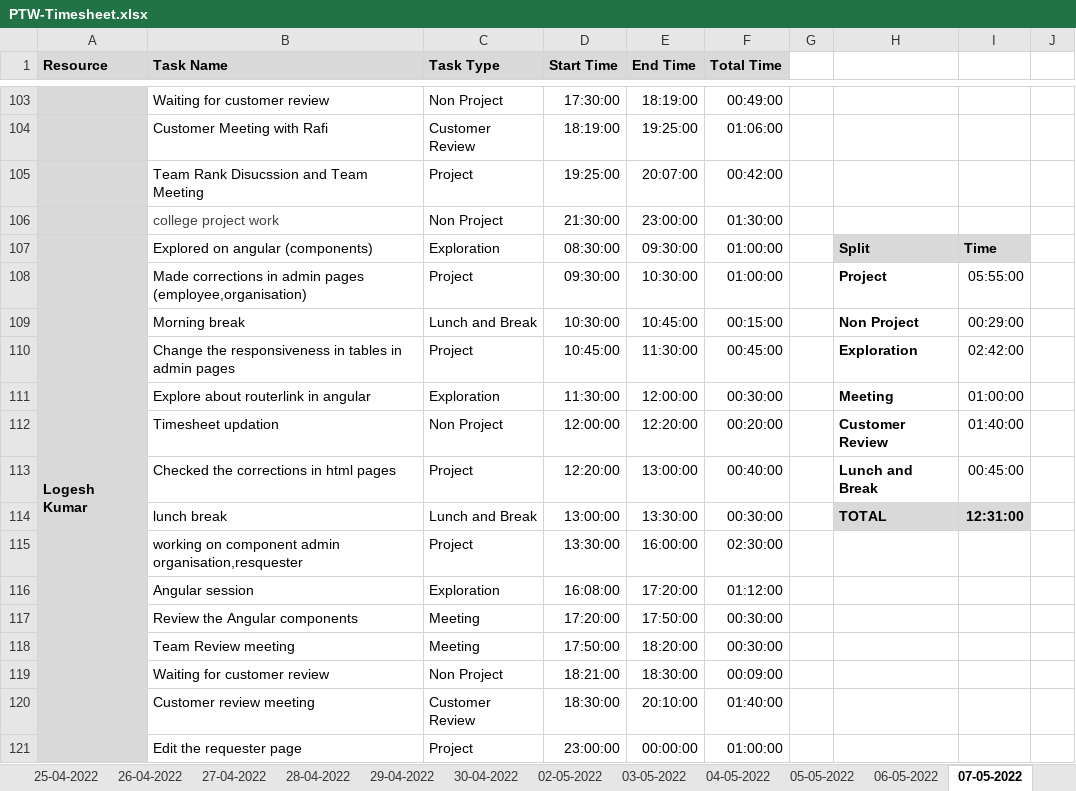
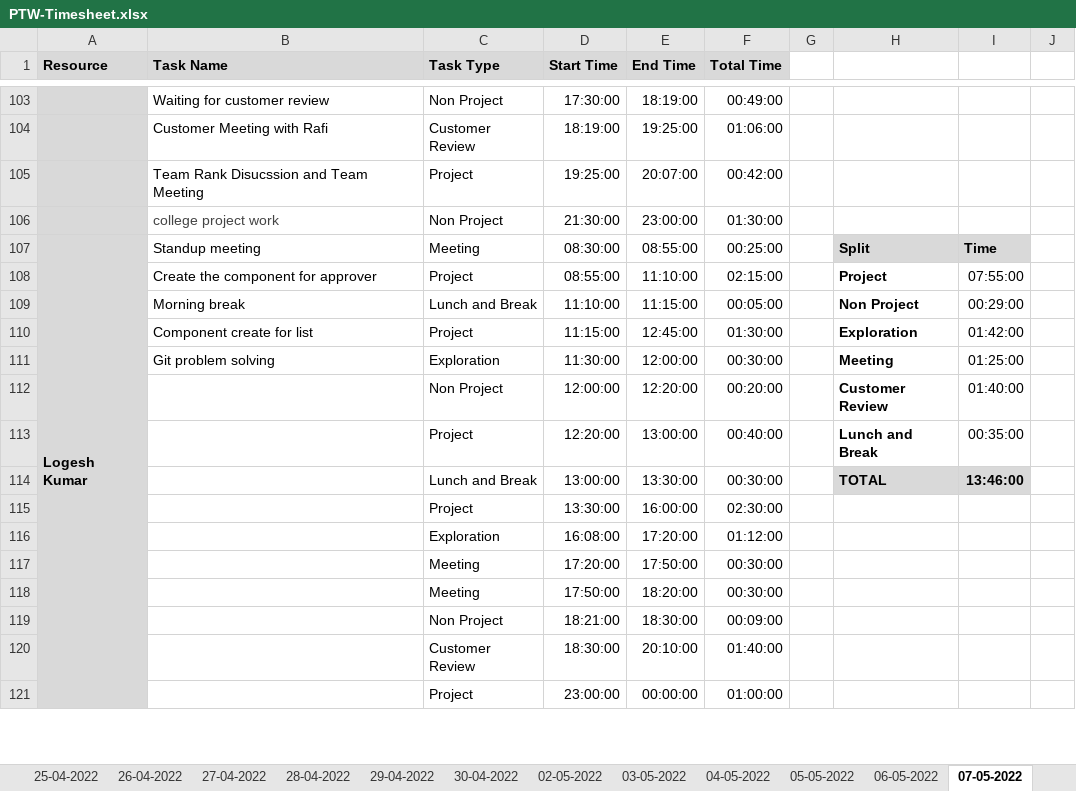
Before and after one commit to Tenacious-Org/Project-A5, an Excel workbook: Process/Timesheet/PTW-Timesheet.xlsx, sheet 07-05-2022, drawn as a sheet; only a part is shown, gaps mark what is left out; values as stored, in another font and other column widths than the file's, no borders; conditional formats not drawn; the diff covers the shown part only; the diff names each change by its address in the sheet, - before the commit and + after, or states it on an @@ line.

Commit message:
Update PTW-Timesheet.xlsx

```diff
--- a/Process/Timesheet/PTW-Timesheet.xlsx (sheet 07-05-2022)
+++ b/Process/Timesheet/PTW-Timesheet.xlsx (sheet 07-05-2022)
-B107 (Task Name): Explored on angular (components)
+B107 (Task Name): Standup meeting
-C107 (Task Type): Exploration
+C107 (Task Type): Meeting
-E107 (End Time): 09:30:00
+E107 (End Time): 08:55:00
-F107 (Total Time): 01:00:00
+F107 (Total Time): 00:25:00
-B108 (Task Name): Made corrections in admin pages (employee,organisation)
+B108 (Task Name): Create the component for approver
-D108 (Start Time): 09:30:00
+D108 (Start Time): 08:55:00
-E108 (End Time): 10:30:00
+E108 (End Time): 11:10:00
-F108 (Total Time): 01:00:00
+F108 (Total Time): 02:15:00
-I108: 05:55:00
+I108: 07:55:00
-D109 (Start Time): 10:30:00
+D109 (Start Time): 11:10:00
-E109 (End Time): 10:45:00
+E109 (End Time): 11:15:00
-F109 (Total Time): 00:15:00
+F109 (Total Time): 00:05:00
-B110 (Task Name): Change the responsiveness in tables in admin pages
+B110 (Task Name): Component create for list
-D110 (Start Time): 10:45:00
+D110 (Start Time): 11:15:00
-E110 (End Time): 11:30:00
+E110 (End Time): 12:45:00
-F110 (Total Time): 00:45:00
+F110 (Total Time): 01:30:00
-I110: 02:42:00
+I110: 01:42:00
-B111 (Task Name): Explore about routerlink in angular
+B111 (Task Name): Git problem solving
-I111: 01:00:00
+I111: 01:25:00
-B112 (Task Name): Timesheet updation
+B112 (Task Name): (empty)
-B113 (Task Name): Checked the corrections in html pages
+B113 (Task Name): (empty)
-I113: 00:45:00
+I113: 00:35:00
-B114 (Task Name): lunch break
+B114 (Task Name): (empty)
-I114: 12:31:00
+I114: 13:46:00
-B115 (Task Name): working on component admin organisation,resquester
+B115 (Task Name): (empty)
-B116 (Task Name): Angular session
+B116 (Task Name): (empty)
-B117 (Task Name): Review the Angular components
+B117 (Task Name): (empty)
-B118 (Task Name): Team Review meeting
+B118 (Task Name): (empty)
-B119 (Task Name): Waiting for customer review
+B119 (Task Name): (empty)
-B120 (Task Name): Customer review meeting
+B120 (Task Name): (empty)
-B121 (Task Name): Edit the requester page
+B121 (Task Name): (empty)
```
Also changed, not shown: 23 added rows, 24 removed rows and 119 edited cells elsewhere in this sheet, sheet 05-05-2022, other sheet tabs, formulas that keep their value.
